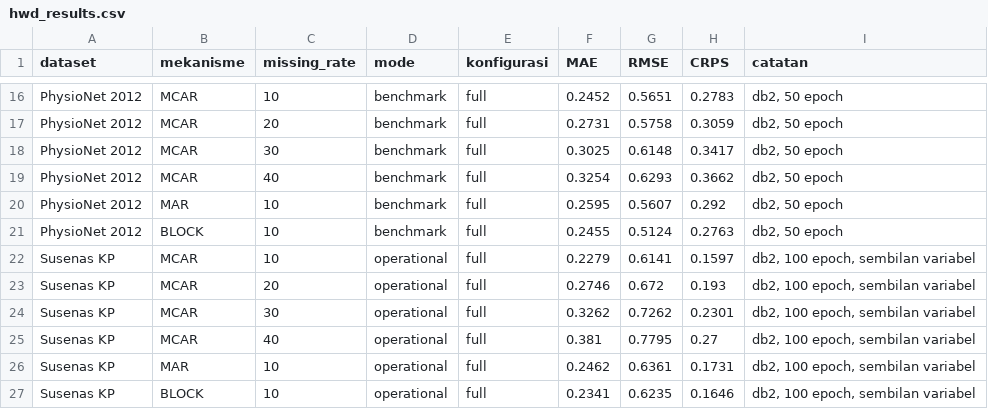
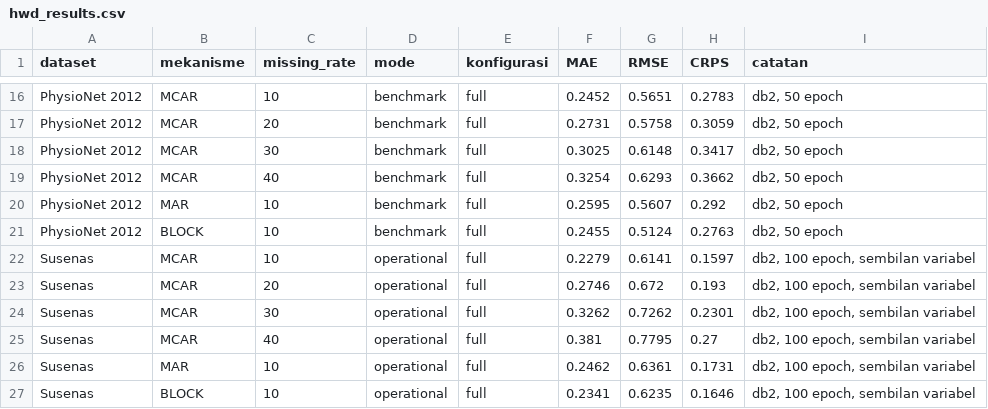
Before and after one commit to Cloudyy25/HWD_NEW, a CSV file: hwd_app/results/hwd_results.csv, drawn as a sheet; only a part is shown, gaps mark what is left out.

```diff
--- a/hwd_app/results/hwd_results.csv
+++ b/hwd_app/results/hwd_results.csv
@@ -21,7 +21,7 @@ PhysioNet 2012,MAR,10,benchmark,full,0.2595,0.5607,0.292,"db2, 50 epoch"
 PhysioNet 2012,BLOCK,10,benchmark,full,0.2455,0.5124,0.2763,"db2, 50 epoch"
-Susenas KP,MCAR,10,operational,full,0.2279,0.6141,0.1597,"db2, 100 epoch, sembilan variabel"
-Susenas KP,MCAR,20,operational,full,0.2746,0.672,0.193,"db2, 100 epoch, sembilan variabel"
-Susenas KP,MCAR,30,operational,full,0.3262,0.7262,0.2301,"db2, 100 epoch, sembilan variabel"
-Susenas KP,MCAR,40,operational,full,0.381,0.7795,0.27,"db2, 100 epoch, sembilan variabel"
-Susenas KP,MAR,10,operational,full,0.2462,0.6361,0.1731,"db2, 100 epoch, sembilan variabel"
-Susenas KP,BLOCK,10,operational,full,0.2341,0.6235,0.1646,"db2, 100 epoch, sembilan variabel"
+Susenas ,MCAR,10,operational,full,0.2279,0.6141,0.1597,"db2, 100 epoch, sembilan variabel"
+Susenas ,MCAR,20,operational,full,0.2746,0.672,0.193,"db2, 100 epoch, sembilan variabel"
+Susenas ,MCAR,30,operational,full,0.3262,0.7262,0.2301,"db2, 100 epoch, sembilan variabel"
+Susenas ,MCAR,40,operational,full,0.381,0.7795,0.27,"db2, 100 epoch, sembilan variabel"
+Susenas ,MAR,10,operational,full,0.2462,0.6361,0.1731,"db2, 100 epoch, sembilan variabel"
+Susenas ,BLOCK,10,operational,full,0.2341,0.6235,0.1646,"db2, 100 epoch, sembilan variabel"
```
Also changed, not shown: 4 other files.
